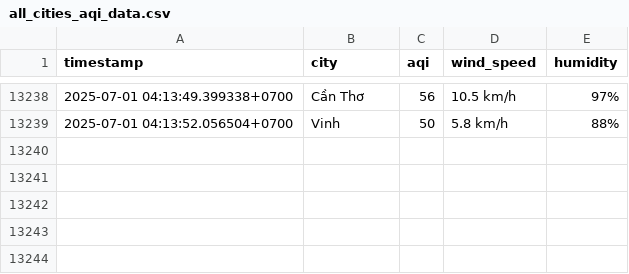
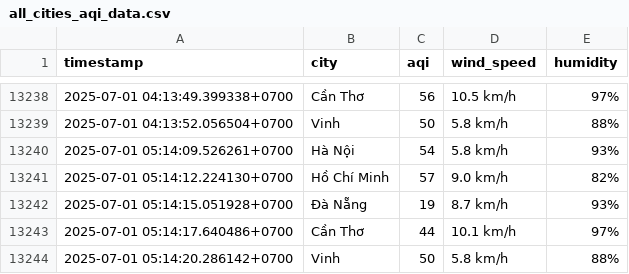
Before and after one commit to Liquid-happ/machinelearning, a CSV file: all_cities_aqi_data.csv, drawn as a sheet; only a part is shown, gaps mark what is left out.

```diff
--- a/all_cities_aqi_data.csv
+++ b/all_cities_aqi_data.csv
@@ -13239 +13239,6 @@
 2025-07-01 04:13:52.056504+0700,Vinh,50,5.8 km/h,88%
+2025-07-01 05:14:09.526261+0700,Hà Nội,54,5.8 km/h,93%
+2025-07-01 05:14:12.224130+0700,Hồ Chí Minh,57,9.0 km/h,82%
+2025-07-01 05:14:15.051928+0700,Đà Nẵng,19,8.7 km/h,93%
+2025-07-01 05:14:17.640486+0700,Cần Thơ,44,10.1 km/h,97%
+2025-07-01 05:14:20.286142+0700,Vinh,50,5.8 km/h,88%
```
